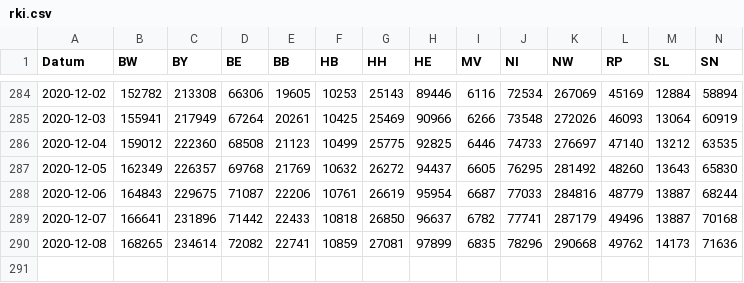
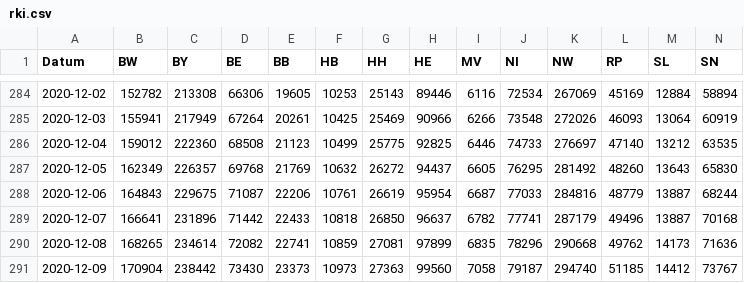
Before and after one commit to j-fu/coronaplot, a CSV file: code/rki.csv, drawn as a sheet; only a part is shown, gaps mark what is left out; rows hold the shown columns only; the diff names each change by its address in the sheet, - before the commit and + after, or states it on an @@ line.

Commit message:
data update

```diff
--- a/code/rki.csv
+++ b/code/rki.csv
+row 291: 2020-12-09 | 170904 | 238442 | 73430 | 23373 | 10973 | 27363 | 99560 | 7058 | 79187 | 294740 | 51185 | 14412 | 73767
```
Also changed, not shown: 14 other files.
